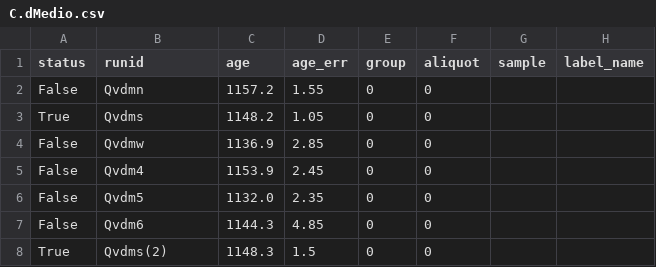
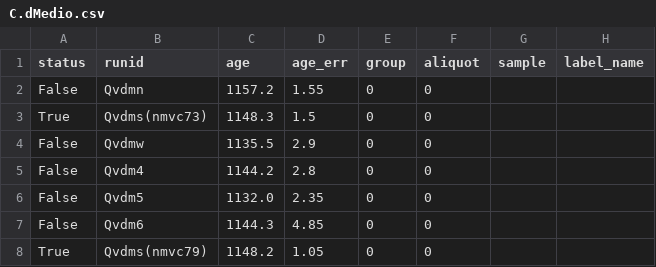
Before and after one commit to NMGRLData/VallesDomes, a CSV file: csv/C.dMedio.csv, drawn as a sheet.

Commit message:
<CSV> Modified dataset "C.dMedio"

```diff
--- a/csv/C.dMedio.csv
+++ b/csv/C.dMedio.csv
@@ -2,7 +2,7 @@ status,runid,age,age_err,group,aliquot,sample,label_name
 False,Qvdmn,1157.2,1.55,0,0,,
-True,Qvdms,1148.2,1.05,0,0,,
-False,Qvdmw,1136.9,2.85,0,0,,
-False,Qvdm4,1153.9,2.45,0,0,,
+True,Qvdms(nmvc73),1148.3,1.5,0,0,,
+False,Qvdmw,1135.5,2.9,0,0,,
+False,Qvdm4,1144.2,2.8,0,0,,
 False,Qvdm5,1132.0,2.35,0,0,,
 False,Qvdm6,1144.3,4.85,0,0,,
-True,Qvdms(2),1148.3,1.5,0,0,,
+True,Qvdms(nmvc79),1148.2,1.05,0,0,,
```
